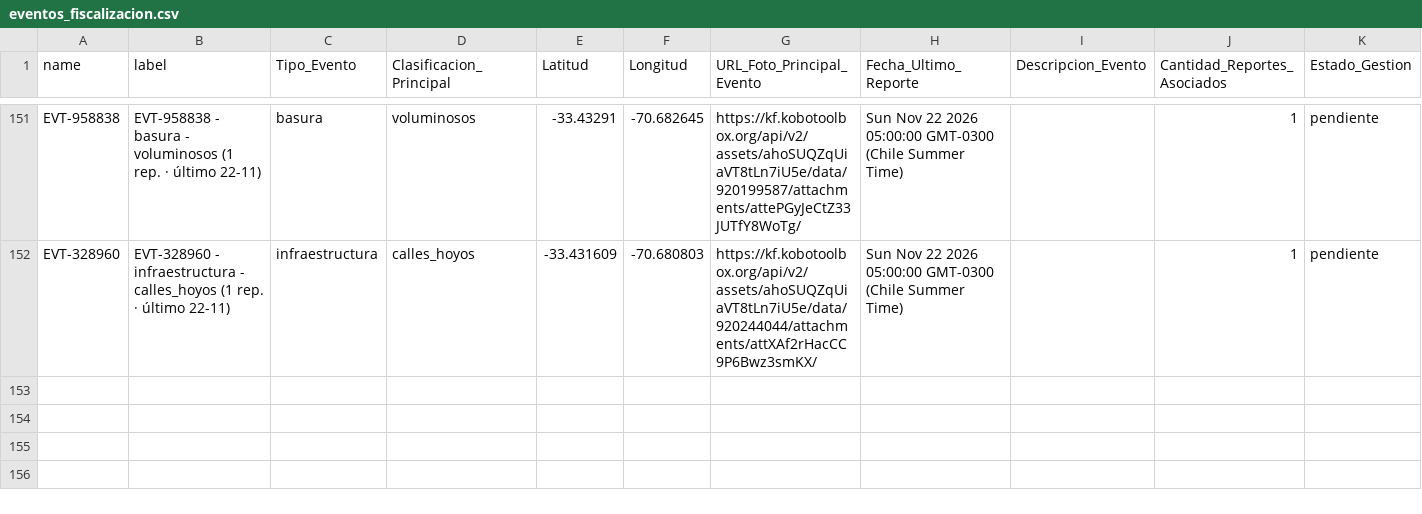
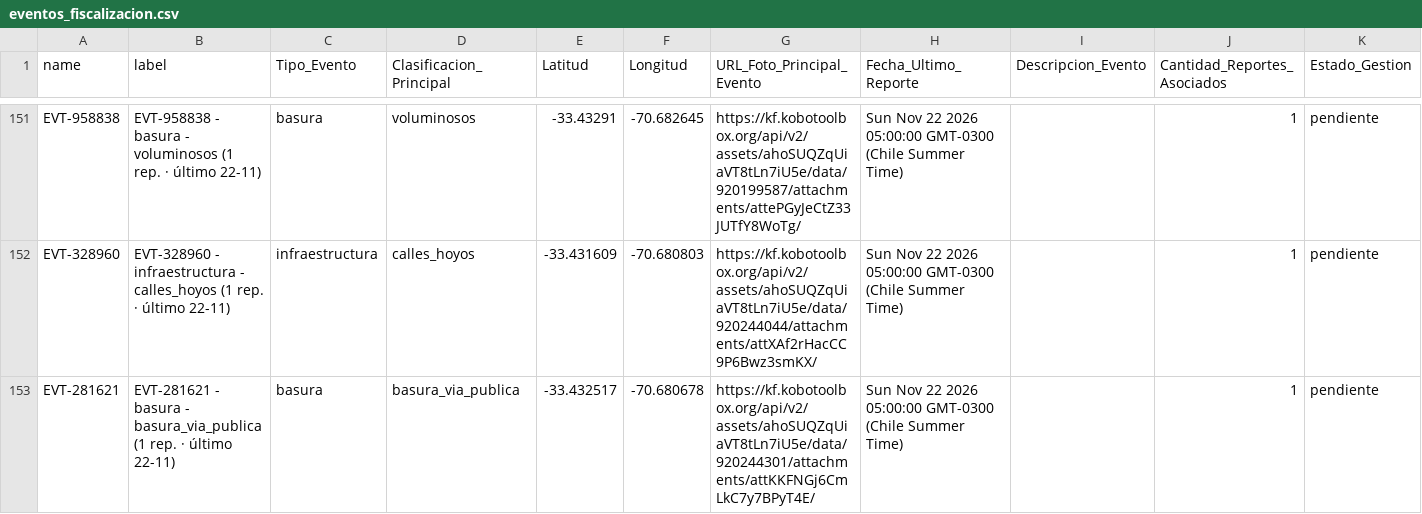
Before and after one commit to geoemprendimiento2026/observatorio-datos, a CSV file: eventos_fiscalizacion.csv, drawn as a sheet; only a part is shown, gaps mark what is left out; rows hold the shown columns only; the diff names each change by its address in the sheet, - before the commit and + after, or states it on an @@ line.

Commit message:
Actualiza eventos_fiscalizacion.csv — 2026-11-22T22:50:14.844Z

```diff
--- a/eventos_fiscalizacion.csv
+++ b/eventos_fiscalizacion.csv
+row 153: EVT-281621 | EVT-281621 - basura - basura_via_publica (1 rep. · último 22-11) | basura | basura_via_publica | -33.432517 | -70.680678 | https://kf.kobotoolbox.org/api/v2/assets/ahoSUQZqUiaVT8tLn7iU5e/data/920244301/attachments/attKKFNGj6CmLkC7y7BPyT4E/ | Sun Nov 22 2026 05:00:00 GMT-0300 (Chile Summer Time) |  | 1 | pendiente
```
